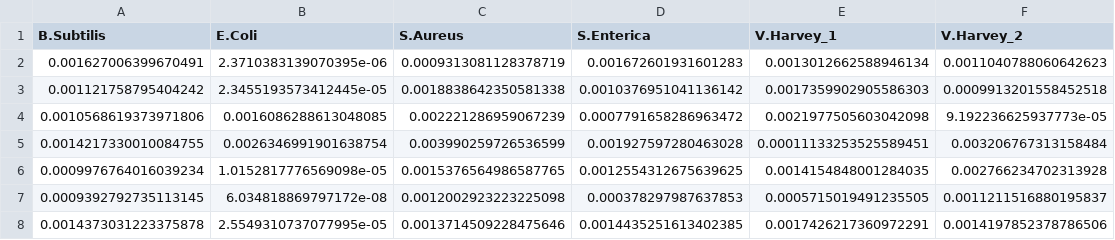
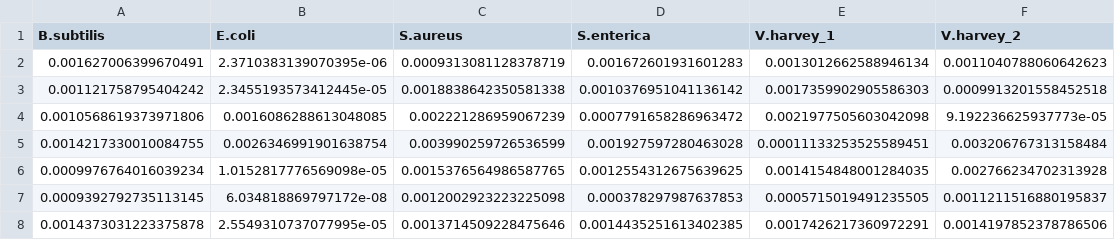
Before and after one commit to SAbakumov/DeepMAP, a CSV file: Data/xcorr/xcorr_mixvibrio_ecoli.csv, drawn as a sheet; only a part is shown.

```diff
--- a/Data/xcorr/xcorr_mixvibrio_ecoli.csv
+++ b/Data/xcorr/xcorr_mixvibrio_ecoli.csv
@@ -1,2 +1,2 @@
-B.Subtilis,E.Coli,S.Aureus,S.Enterica,V.Harvey_1,V.Harvey_2
+B.subtilis,E.coli,S.aureus,S.enterica,V.harvey_1,V.harvey_2
 0.001627006399670491,2.3710383139070395e-06,0.0009313081128378719,0.001672601931601283,0.0013012662588946134,0.0011040788060642623
```
Also changed, not shown: Data/output/out.csv, 2 other files.
